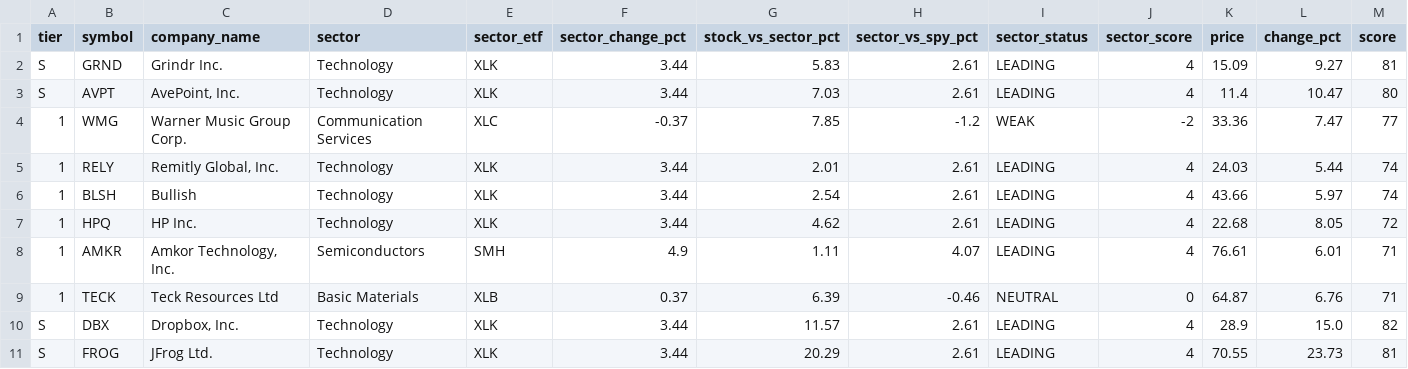
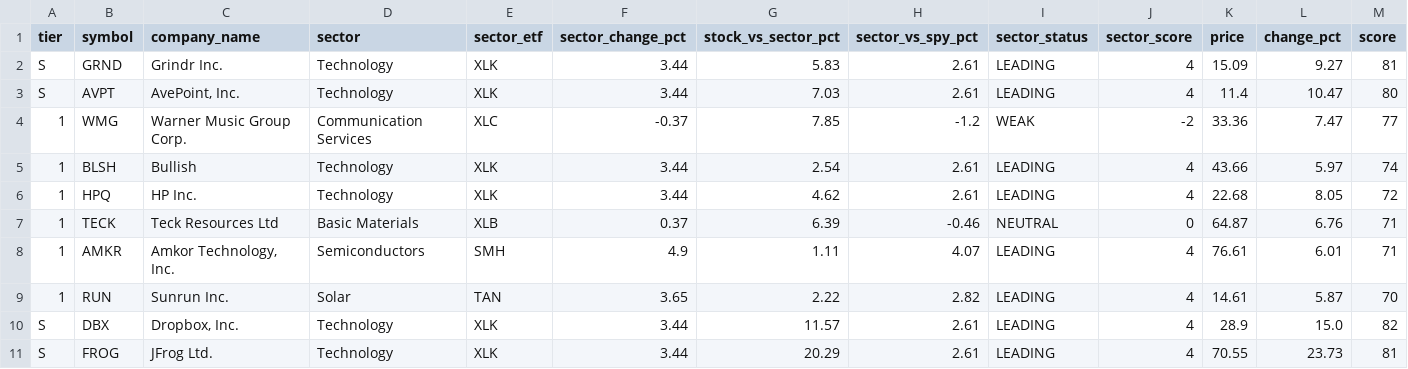
Before and after one commit to samaunkhalid/elite-scanner, a CSV file: elite_watchlist.csv, drawn as a sheet; only a part is shown; removed rows and columns are numbered as before the commit, all else as after; rows hold the shown columns only; the diff names each change by its address in the sheet, - before the commit and + after, or states it on an @@ line.

```diff
--- a/elite_watchlist.csv
+++ b/elite_watchlist.csv
-row 5: 1 | RELY | Remitly Global, Inc. | Technology | XLK | 3.44 | 2.01 | 2.61 | LEADING | 4 | 24.03 | 5.44 | 74
@@ row 9 moved to row 7: 1 @@
+row 9: 1 | RUN | Sunrun Inc. | Solar | TAN | 3.65 | 2.22 | 2.82 | LEADING | 4 | 14.61 | 5.87 | 70
```
Also changed, not shown: elite_watchlist_raw.csv, potential_movers.csv, 2 other files.
